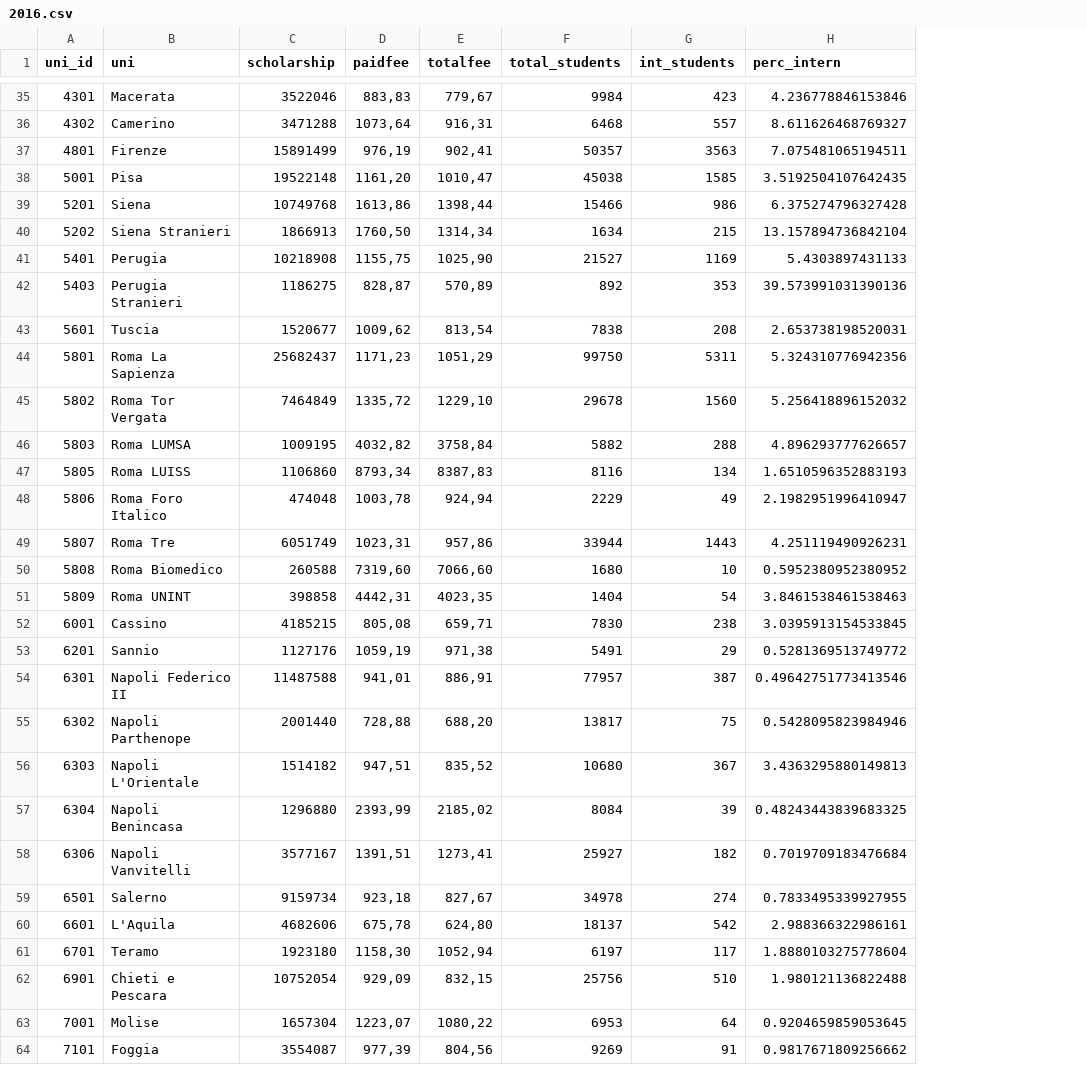
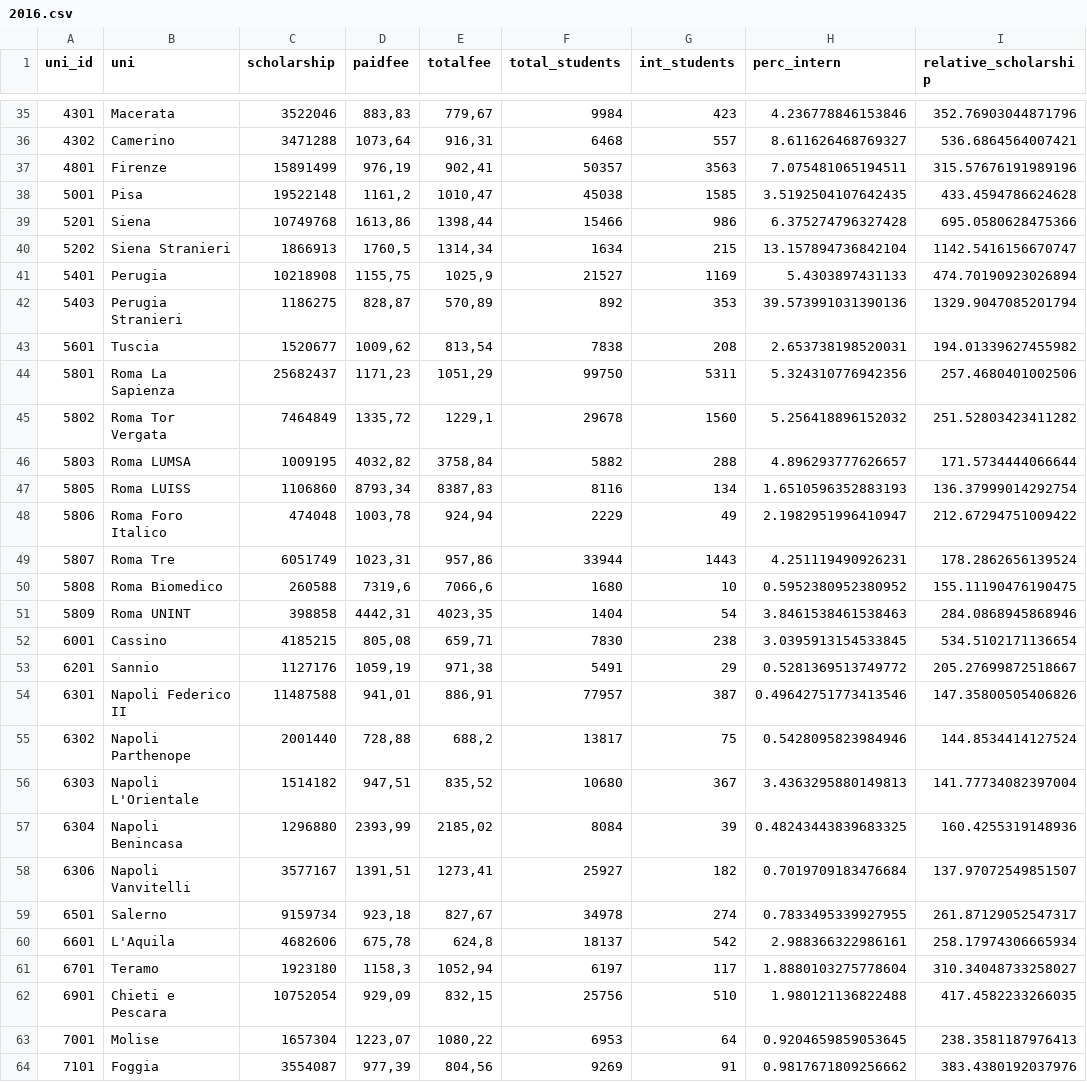
Before and after one commit to ManueleVeggi/initinere, a CSV file: data/output/2016.csv, drawn as a sheet; only a part is shown, gaps mark what is left out; the diff covers the shown part only; the diff names each change by its address in the sheet, - before the commit and + after, or states it on an @@ line.

```diff
--- a/data/output/2016.csv
+++ b/data/output/2016.csv
+column I (relative_scholarship), rows 35-64: 352.76903044871796 | 536.6864564007421 | 315.57676191989196 | 433.4594786624628 | 695.0580628475366 | 1142.5416156670747 | 474.70190923026894 | 1329.9047085201794 | 194.01339627455982 | 257.4680401002506 | 251.52803423411282 | 171.5734444066644 | 136.37999014292754 | 212.67294751009422 | 178.2862656139524 | 155.11190476190475 | 284.0868945868946 | 534.5102171136654 | 205.27699872518667 | 147.35800505406826 | 144.8534414127524 | 141.77734082397004 | 160.4255319148936 | 137.97072549851507 | 261.87129052547317 | 258.17974306665934 | 310.34048733258027 | 417.4582233266035 | 238.3581187976413 | 383.4380192037976
-D38 (paidfee): 1161,20
+D38 (paidfee): 1161,2
-D40 (paidfee): 1760,50
+D40 (paidfee): 1760,5
-E41 (totalfee): 1025,90
+E41 (totalfee): 1025,9
-E45 (totalfee): 1229,10
+E45 (totalfee): 1229,1
-D50 (paidfee): 7319,60
+D50 (paidfee): 7319,6
-E50 (totalfee): 7066,60
+E50 (totalfee): 7066,6
-E55 (totalfee): 688,20
+E55 (totalfee): 688,2
-E60 (totalfee): 624,80
+E60 (totalfee): 624,8
-D61 (paidfee): 1158,30
+D61 (paidfee): 1158,3
```
Also changed, not shown: 8 edited cells elsewhere in this file, data/output/2017.csv, data/output/2018.csv, 3 other files.
